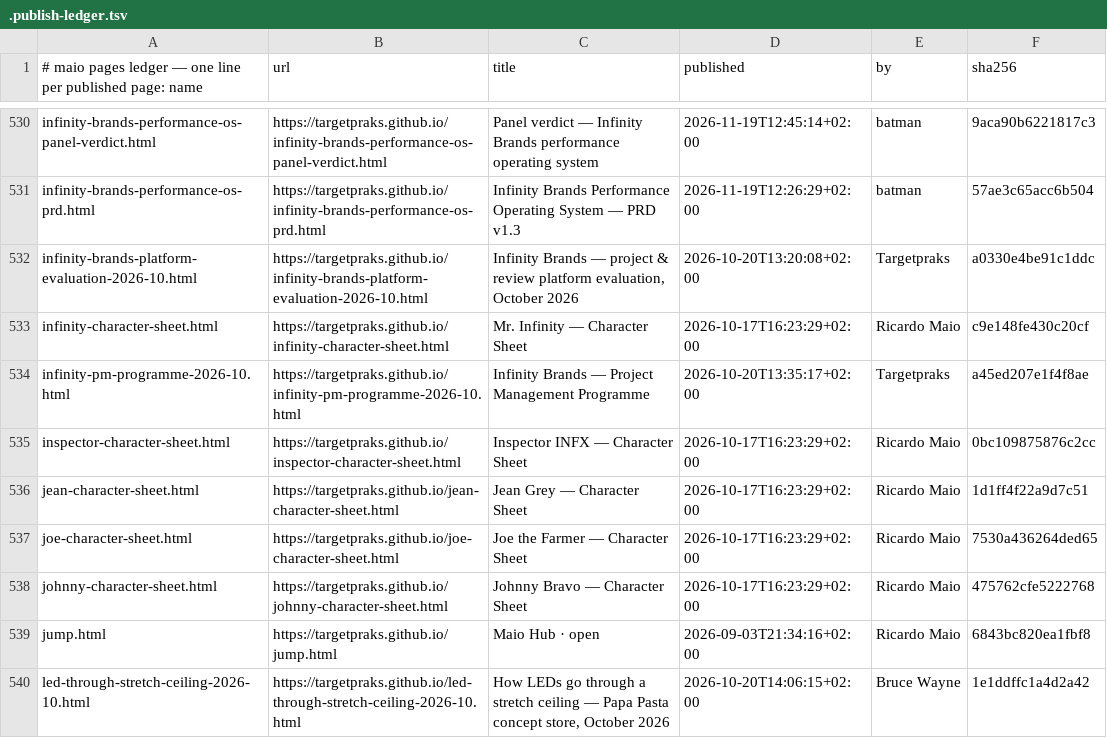
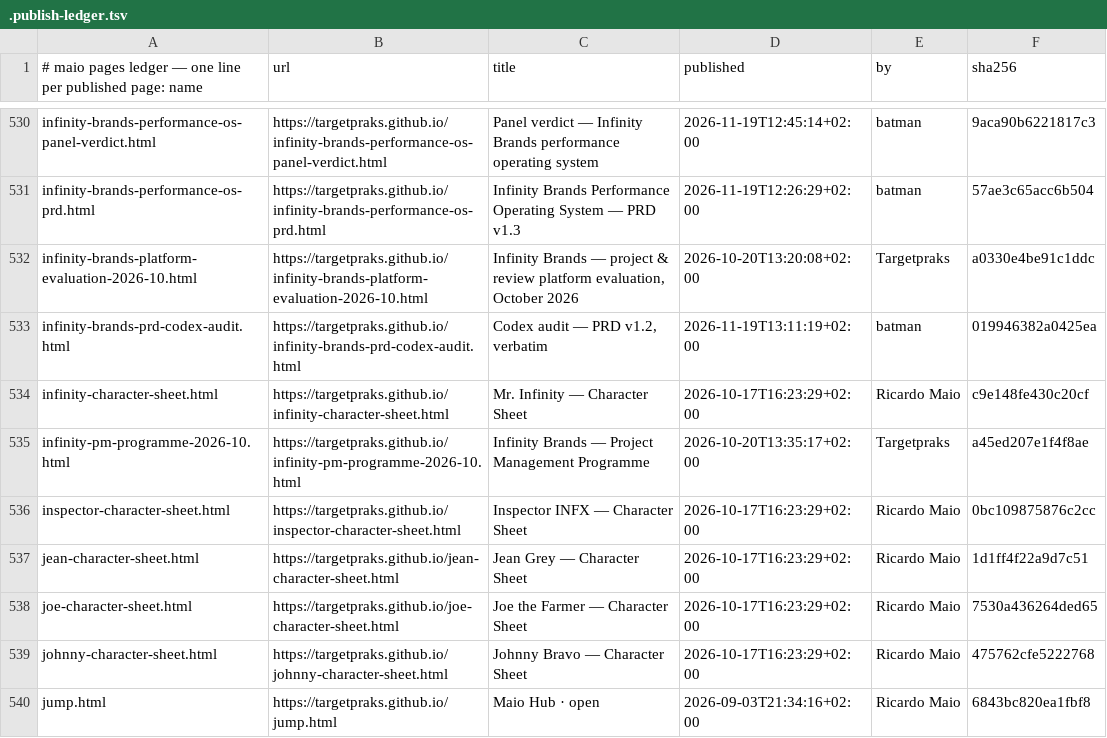
Before and after one commit to targetpraks/targetpraks.github.io, a TSV file: .publish-ledger.tsv, drawn as a sheet; only a part is shown, gaps mark what is left out; the shorter side is filled out with more unchanged rows.

Commit message:
HTML: Codex audit — PRD v1.2, verbatim

```diff
--- a/.publish-ledger.tsv
+++ b/.publish-ledger.tsv
@@ -532,2 +532,3 @@ infinity-brands-performance-os-prd.html	https://targetpraks.github.io/infinity-b
 infinity-brands-platform-evaluation-2026-10.html	https://targetpraks.github.io/infinity-brands-platform-evaluation-2026-10.html	Infinity Brands — project & review platform evaluation, October 2026	2026-10-20T13:20:08+02:00	Targetpraks	a0330e4be91c1ddc
+infinity-brands-prd-codex-audit.html	https://targetpraks.github.io/infinity-brands-prd-codex-audit.html	Codex audit — PRD v1.2, verbatim	2026-11-19T13:11:19+02:00	batman	019946382a0425ea
 infinity-character-sheet.html	https://targetpraks.github.io/infinity-character-sheet.html	Mr. Infinity — Character Sheet	2026-10-17T16:23:29+02:00	Ricardo Maio	c9e148fe430c20cf
```
Also changed, not shown: 1 other file.
